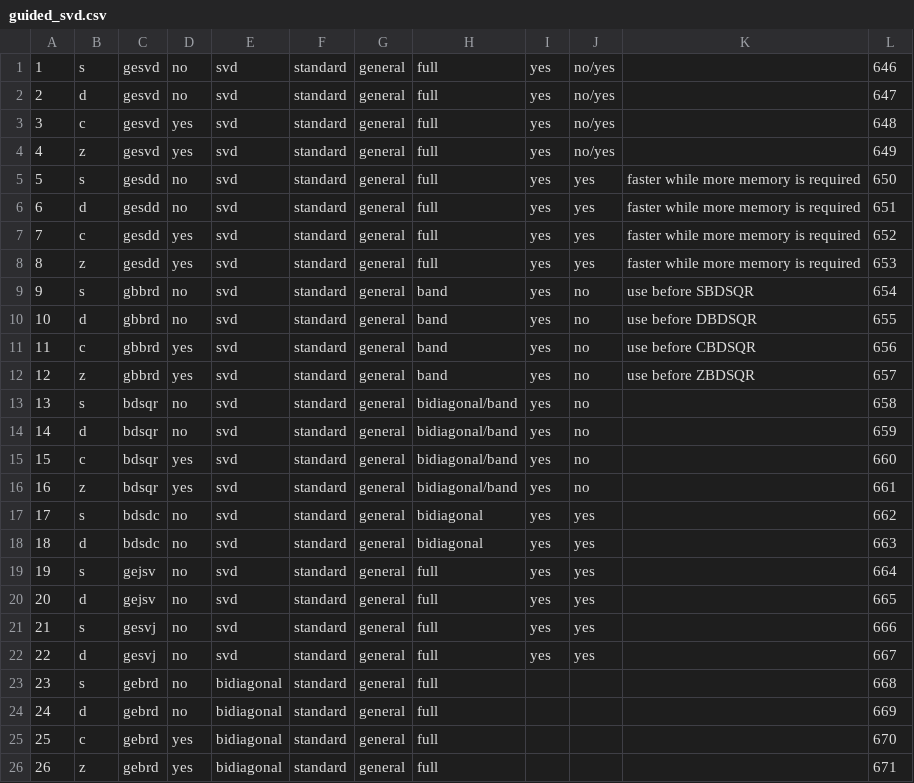
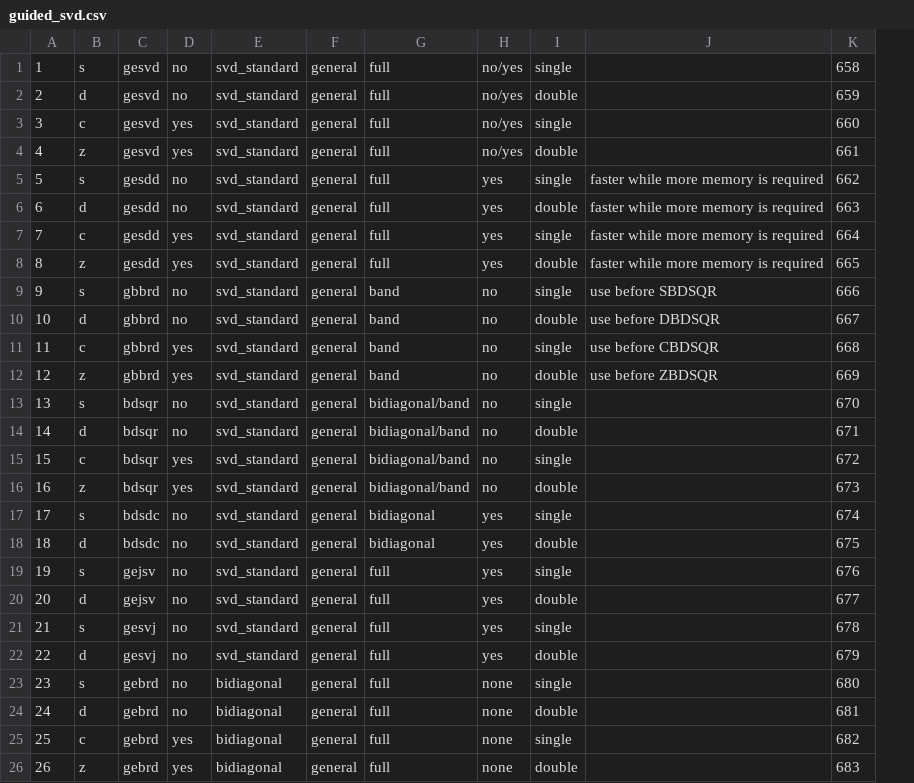
Before and after one commit to LighthouseHPC/lighthouse, a CSV file: src/lighthouseProject/lighthouse/database/lapack_svd/guided/guided_svd.csv, drawn as a sheet; only a part is shown; removed rows and columns are numbered as before the commit, all else as after; the diff covers the shown part only; the diff names each change by its address in the sheet, - before the commit and + after, or states it on an @@ line.

```diff
--- a/src/lighthouseProject/lighthouse/database/lapack_svd/guided/guided_svd.csv
+++ b/src/lighthouseProject/lighthouse/database/lapack_svd/guided/guided_svd.csv
-column E, rows 1-26: svd | svd | svd | svd | svd | svd | svd | svd | svd | svd | svd | svd | svd | svd | svd | svd | svd | svd | svd | svd | svd | svd | bidiagonal | bidiagonal | bidiagonal | bidiagonal
-column F, rows 1-26: all standard
+column E, rows 1-26: svd_standard | svd_standard | svd_standard | svd_standard | svd_standard | svd_standard | svd_standard | svd_standard | svd_standard | svd_standard | svd_standard | svd_standard | svd_standard | svd_standard | svd_standard | svd_standard | svd_standard | svd_standard | svd_standard | svd_standard | svd_standard | svd_standard | bidiagonal | bidiagonal | bidiagonal | bidiagonal
-column I, rows 1-22: all yes
+column I, rows 1-26: single | double | single | double | single | double | single | double | single | double | single | double | single | double | single | double | single | double | single | double | single | double | single | double | single | double
-K1: 646
+K1: 658
-K2: 647
+K2: 659
-K3: 648
+K3: 660
-K4: 649
+K4: 661
-K5: 650
+K5: 662
-K6: 651
+K6: 663
-K7: 652
+K7: 664
-K8: 653
+K8: 665
-K9: 654
+K9: 666
-K10: 655
+K10: 667
-K11: 656
+K11: 668
-K12: 657
+K12: 669
-K13: 658
+K13: 670
-K14: 659
+K14: 671
-K15: 660
+K15: 672
-K16: 661
+K16: 673
-K17: 662
+K17: 674
-K18: 663
+K18: 675
-K19: 664
+K19: 676
-K20: 665
+K20: 677
-K21: 666
+K21: 678
-K22: 667
+K22: 679
-H23:H26: (empty)
+H23:H26: none
-K23: 668
+K23: 680
-K24: 669
+K24: 681
-K25: 670
+K25: 682
-K26: 671
+K26: 683
```
Also changed, not shown: 16 edited cells elsewhere in this file, 1 other file.
